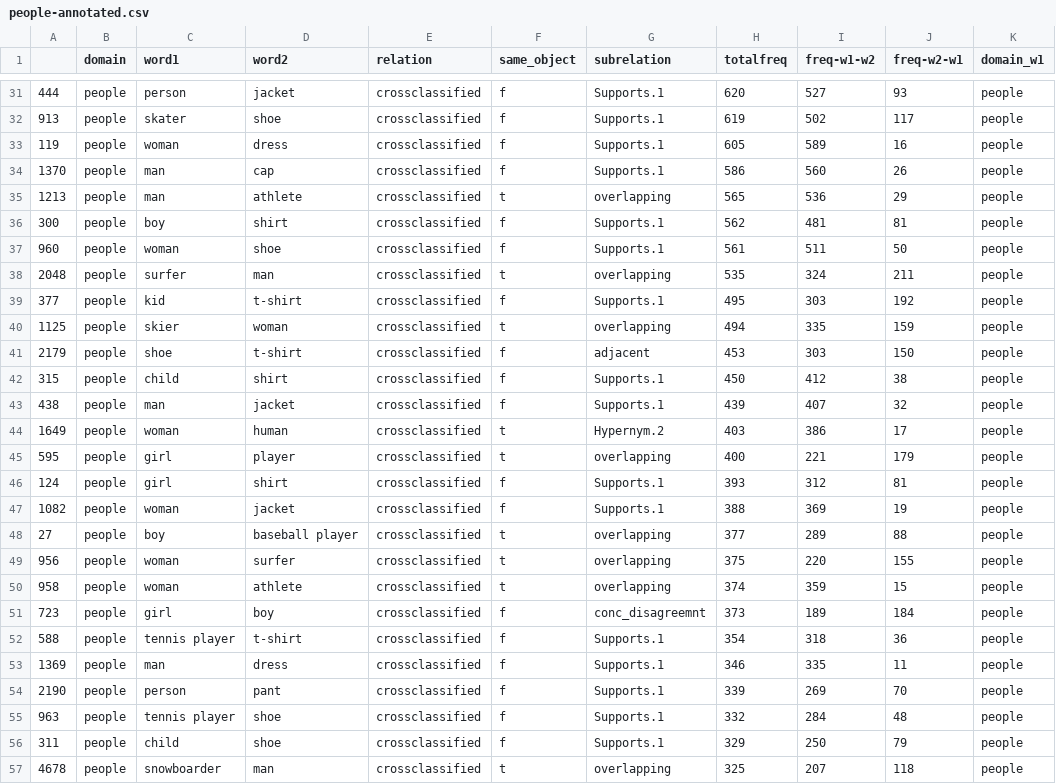
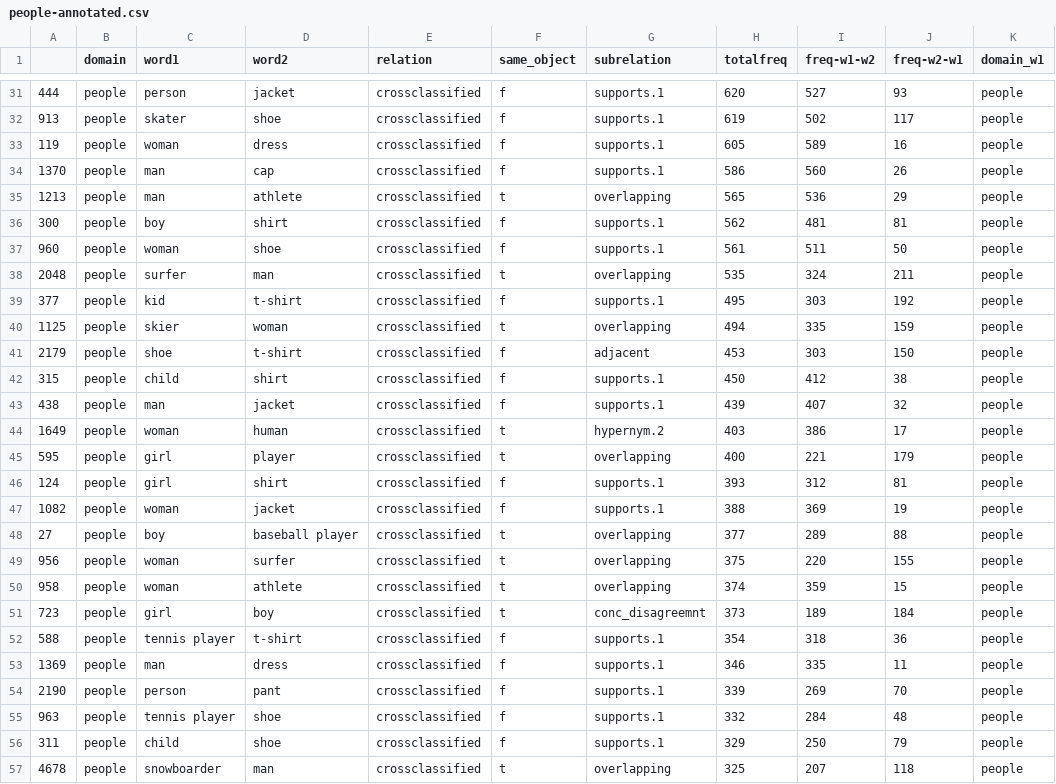
Before and after one commit to sinazarriess/many_names_collection, a CSV file: analysis/gemmas-annotation/bkp/people-annotated.csv (was analysis/gemmas-annotation/people-annotated.csv), drawn as a sheet; only a part is shown, gaps mark what is left out; the diff covers the shown part only; the diff names each change by its address in the sheet, - before the commit and + after, or states it on an @@ line.

```diff
--- a/analysis/gemmas-annotation/people-annotated.csv
+++ b/analysis/gemmas-annotation/bkp/people-annotated.csv
-G31:G34 (subrelation): Supports.1
+G31:G34 (subrelation): supports.1
-G36:G37 (subrelation): Supports.1
+G36:G37 (subrelation): supports.1
-G39 (subrelation): Supports.1
+G39 (subrelation): supports.1
-G42:G43 (subrelation): Supports.1
+G42:G43 (subrelation): supports.1
-G44 (subrelation): Hypernym.2
+G44 (subrelation): hypernym.2
-G46:G47 (subrelation): Supports.1
+G46:G47 (subrelation): supports.1
-F51 (same_object): f
+F51 (same_object): t
-G52:G56 (subrelation): Supports.1
+G52:G56 (subrelation): supports.1
```
Also changed, not shown: 44 edited cells elsewhere in this file, analysis/gemmas-annotation/bkp/animals_plants-annotated.csv, analysis/gemmas-annotation/bkp/buildings-annotated.csv, 39 other files.
